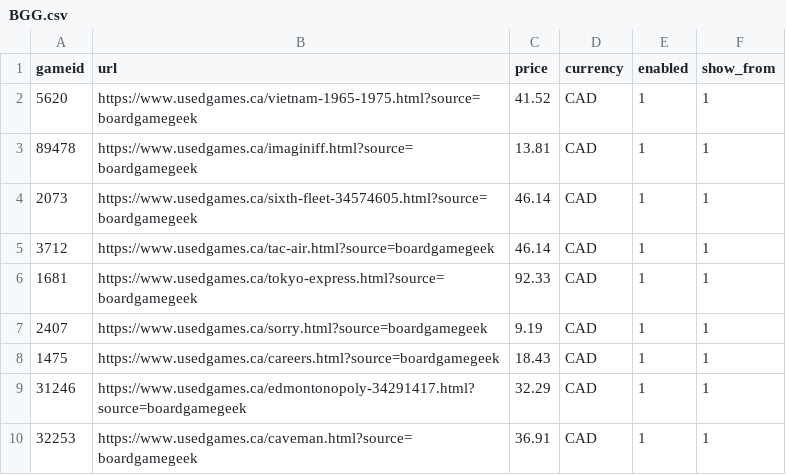
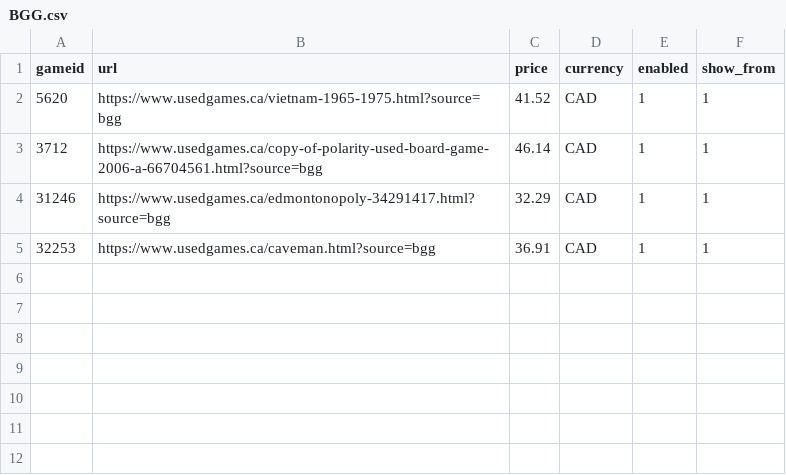
Before and after one commit to DaUmega/test, a CSV file: BGG.csv, drawn as a sheet.

Commit message:
Update BGG.csv

```diff
--- a/BGG.csv
+++ b/BGG.csv
@@ -1,10 +1,5 @@
 gameid,url,price,currency,enabled,show_from
-5620,https://www.usedgames.ca/vietnam-1965-1975.html?source=boardgamegeek,41.52,CAD,1,1
-89478,https://www.usedgames.ca/imaginiff.html?source=boardgamegeek,13.81,CAD,1,1
-2073,https://www.usedgames.ca/sixth-fleet-34574605.html?source=boardgamegeek,46.14,CAD,1,1
-3712,https://www.usedgames.ca/tac-air.html?source=boardgamegeek,46.14,CAD,1,1
-1681,https://www.usedgames.ca/tokyo-express.html?source=boardgamegeek,92.33,CAD,1,1
-2407,https://www.usedgames.ca/sorry.html?source=boardgamegeek,9.19,CAD,1,1
-1475,https://www.usedgames.ca/careers.html?source=boardgamegeek,18.43,CAD,1,1
-31246,https://www.usedgames.ca/edmontonopoly-34291417.html?source=boardgamegeek,32.29,CAD,1,1
-32253,https://www.usedgames.ca/caveman.html?source=boardgamegeek,36.91,CAD,1,1
+5620,https://www.usedgames.ca/vietnam-1965-1975.html?source=bgg,41.52,CAD,1,1
+3712,https://www.usedgames.ca/copy-of-polarity-used-board-game-2006-a-66704561.html?source=bgg,46.14,CAD,1,1
+31246,https://www.usedgames.ca/edmontonopoly-34291417.html?source=bgg,32.29,CAD,1,1
+32253,https://www.usedgames.ca/caveman.html?source=bgg,36.91,CAD,1,1
```
